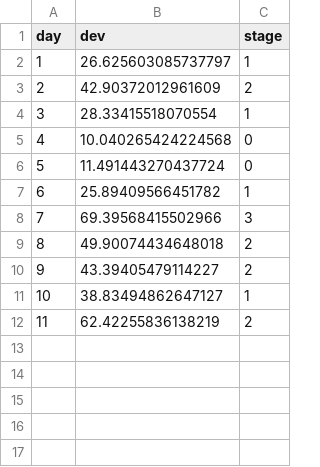
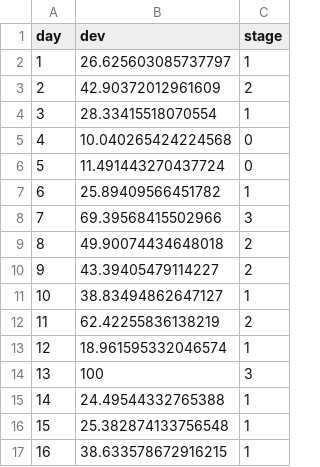
Before and after one commit to anshul98ks123/Sehat-Uhack, a CSV file: public/jshggamify/savedJSON/mousecsv.csv, drawn as a sheet; the diff names each change by its address in the sheet, - before the commit and + after, or states it on an @@ line.

```diff
--- a/public/jshggamify/savedJSON/mousecsv.csv
+++ b/public/jshggamify/savedJSON/mousecsv.csv
+row 13: 12 | 18.961595332046574 | 1
+row 14: 13 | 100 | 3
+row 15: 14 | 24.49544332765388 | 1
+row 16: 15 | 25.382874133756548 | 1
+row 17: 16 | 38.633578672916215 | 1
```
Also changed, not shown: 6 other files.
